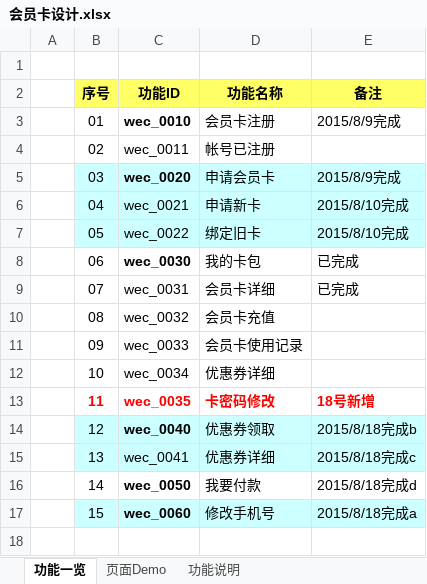
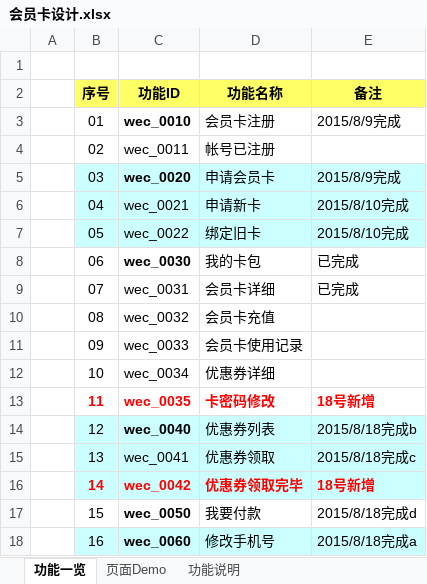
Before and after one commit to zhangxiaodang/wechatcard, an Excel workbook: document/会员卡设计.xlsx, sheet 功能一览, drawn as a sheet; values as stored, in another font and other column widths than the file's, no borders; the diff names each change by its address in the sheet, - before the commit and + after, or states it on an @@ line.

```diff
--- a/document/会员卡设计.xlsx (sheet 功能一览)
+++ b/document/会员卡设计.xlsx (sheet 功能一览)
-D14 (功能名称): 优惠券领取
+D14 (功能名称): 优惠券列表
-D15 (功能名称): 优惠券详细
+D15 (功能名称): 优惠券领取
@@ B16:E16 fill: none → #CCFFFF, text colour: black → #FF0000 @@
-B16 bold: off
+B16 bold: on
-C16 (功能ID): wec_0050
+C16 (功能ID): wec_0042
-D16 (功能名称): 我要付款
+D16 (功能名称): 优惠券领取完毕
-D16:E16 bold: off
+D16:E16 bold: on
-E16 (备注): 2015/8/18完成d
+E16 (备注): 18号新增
-B17:E17 fill: #CCFFFF
+B17:E17 fill: none
-C17 (功能ID): wec_0060
+C17 (功能ID): wec_0050
-D17 (功能名称): 修改手机号
+D17 (功能名称): 我要付款
-E17 (备注): 2015/8/18完成a
+E17 (备注): 2015/8/18完成d
+row 18:  | 16 | wec_0060 | 修改手机号 | 2015/8/18完成a
```
Also changed, not shown: 12 other files.
